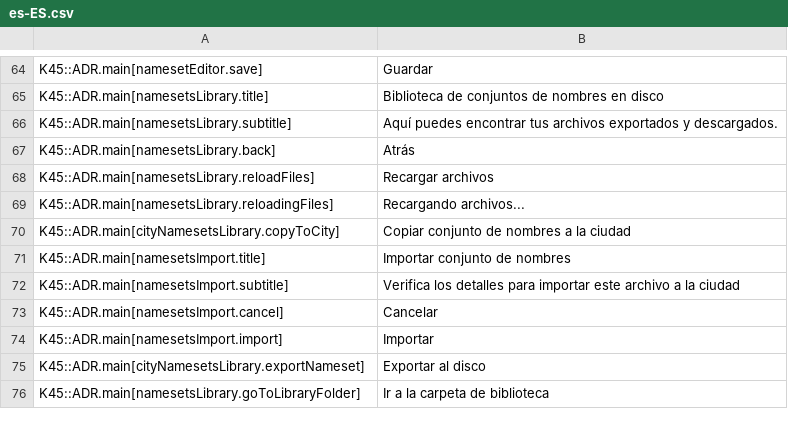
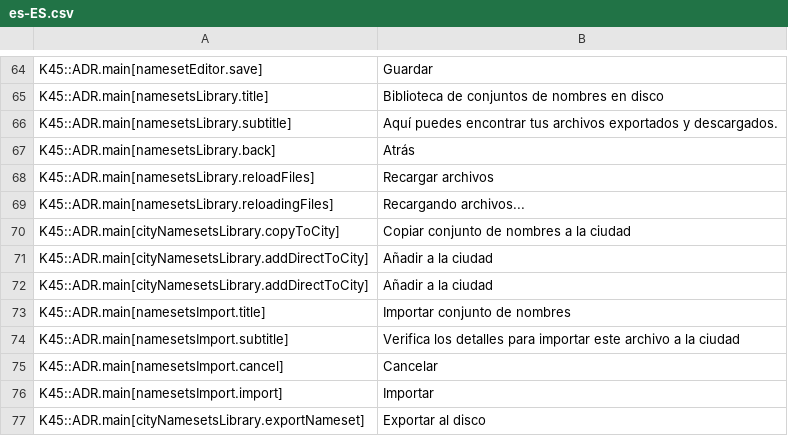
Before and after one commit to klyte45/CS2-AddressesMod, a CSV file: BelzontAdr/i18n/es-ES.csv, drawn as a sheet; only a part is shown, gaps mark what is left out; the shorter side is filled out with more unchanged rows; the diff names each change by its address in the sheet, - before the commit and + after, or states it on an @@ line.

```diff
--- a/BelzontAdr/i18n/es-ES.csv
+++ b/BelzontAdr/i18n/es-ES.csv
+row 71: K45::ADR.main[cityNamesetsLibrary.addDirectToCity] | Añadir a la ciudad
+row 72: K45::ADR.main[cityNamesetsLibrary.addDirectToCity] | Añadir a la ciudad
```
Also changed, not shown: BelzontAdr/i18n/de-DE.csv, BelzontAdr/i18n/fr-FR.csv, 12 other files.
